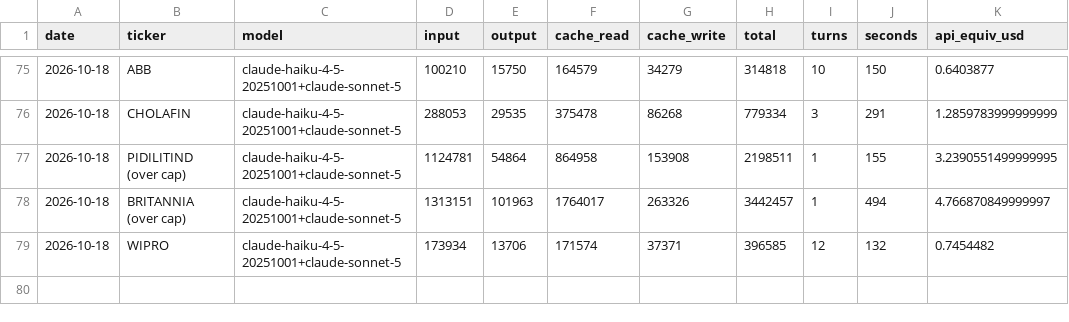
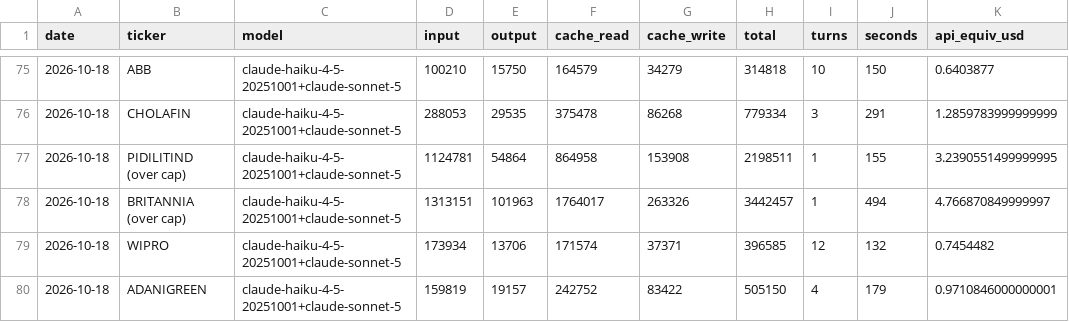
Before and after one commit to luckytechy/tickertales-stock-reports, a CSV file: logs/usage.csv, drawn as a sheet; only a part is shown, gaps mark what is left out; the diff names each change by its address in the sheet, - before the commit and + after, or states it on an @@ line.

```diff
--- a/logs/usage.csv
+++ b/logs/usage.csv
+row 80: 2026-10-18 | ADANIGREEN | claude-haiku-4-5-20251001+claude-sonnet-5 | 159819 | 19157 | 242752 | 83422 | 505150 | 4 | 179 | 0.9710846000000001
```
Also changed, not shown: 2 other files.
